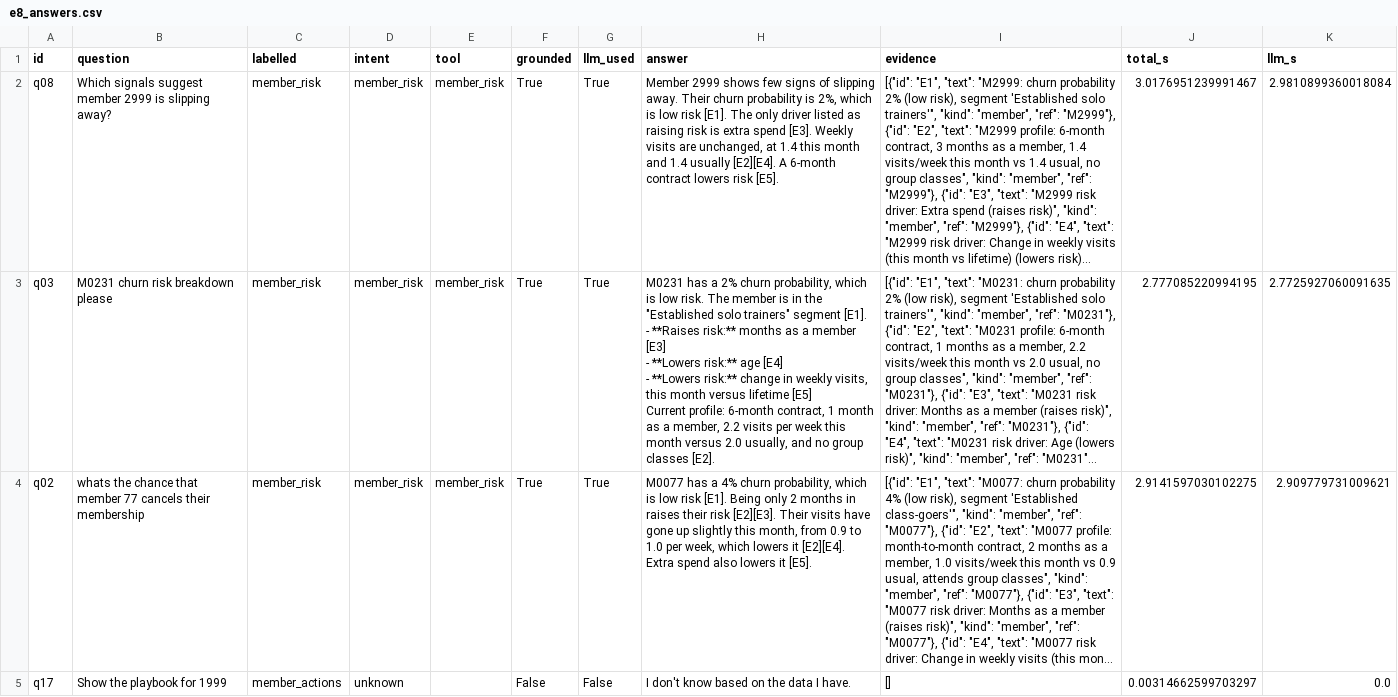
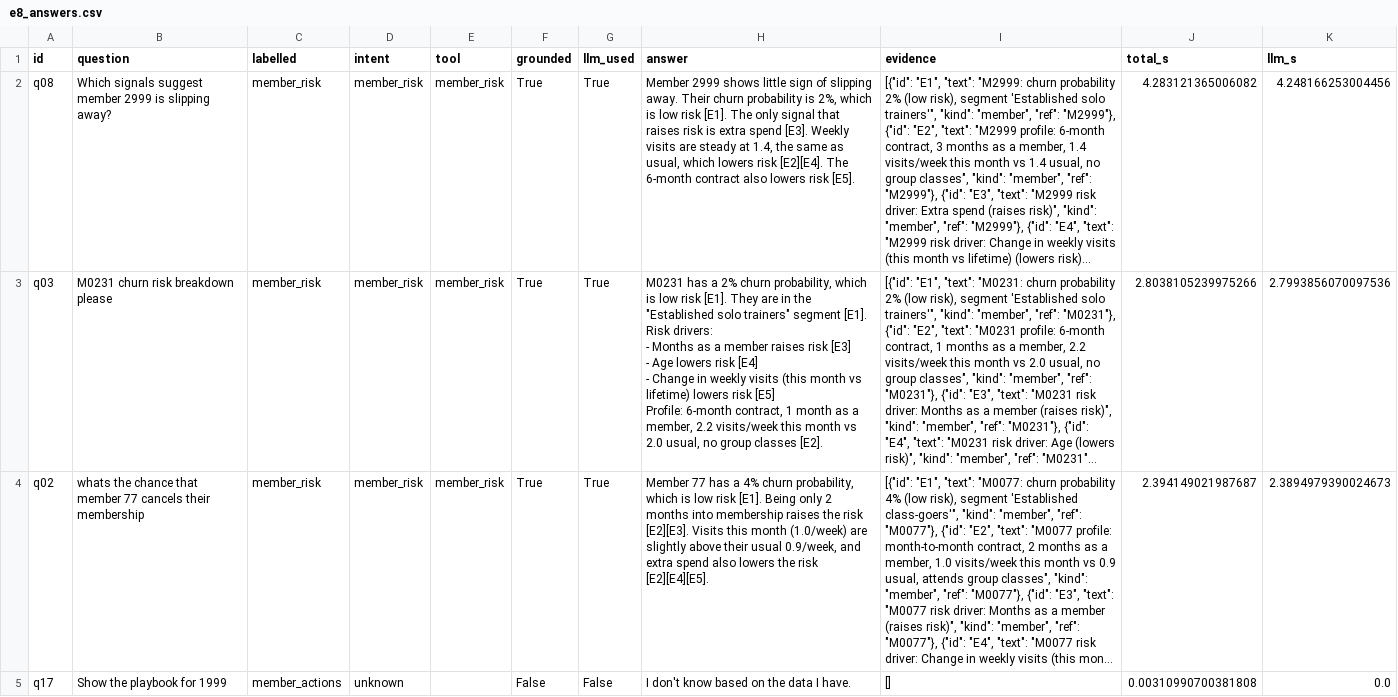
Before and after one commit to sgtaziz/IRS-PM-2026-08-17-ISFT-GRP-16-AnchorAI, a CSV file: SystemCode/notebooks/results/e8_answers.csv, drawn as a sheet; only a part is shown; long unchanged cells end in …; ↵ is a line break in a cell; the diff covers the shown part only; the diff names each change by its address in the sheet, - before the commit and + after, or states it on an @@ line.

```diff
--- a/SystemCode/notebooks/results/e8_answers.csv
+++ b/SystemCode/notebooks/results/e8_answers.csv
-H2 (answer): …2999 shows few signs of slipping away. Their churn probability is 2%, which is low risk [E1]. The only driver listed as raising risk is extra spend [E3]. Weekly visits are unchanged, at 1.4 this month and 1.4 usually [E2][E4]. A 6-month contract lowers risk…
+H2 (answer): …2999 shows little sign of slipping away. Their churn probability is 2%, which is low risk [E1]. The only signal that raises risk is extra spend [E3]. Weekly visits are steady at 1.4, the same as usual, which lowers risk [E2][E4]. The 6-month contract also lowers risk…
-J2 (total_s): 3.0176951239991467
+J2 (total_s): 4.283121365006082
-K2 (llm_s): 2.9810899360018084
+K2 (llm_s): 4.248166253004456
-H3 (answer): …is low risk. The member is in the "Established solo trainers" segment [E1]. ↵ - **Raises risk:** months as a member [E3] ↵ - **Lowers risk:** age [E4] ↵ - **Lowers risk:** change in weekly visits, this month versus lifetime [E5] ↵ Current profile: 6-month contract, 1 month as a member, 2.2 visits per week this month versus 2.0 usually, and no group…
+H3 (answer): …is low risk [E1]. They are in the "Established solo trainers" segment [E1]. ↵ Risk drivers: ↵ - Months as a member raises risk [E3] ↵ - Age lowers risk [E4] ↵ - Change in weekly visits (this month vs lifetime) lowers risk [E5] ↵ Profile: 6-month contract, 1 month as a member, 2.2 visits/week this month vs 2.0 usual, no group…
-J3 (total_s): 2.777085220994195
+J3 (total_s): 2.8038105239975266
-K3 (llm_s): 2.7725927060091635
+K3 (llm_s): 2.7993856070097536
-H4 (answer): M0077 has a 4% churn probability, which is low risk [E1]. Being only 2 months in raises their risk [E2][E3]. Their visits have gone up slightly this month, from 0.9 to 1.0 per week, which lowers it [E2][E4]. Extra spend also lowers it [E5].
+H4 (answer): Member 77 has a 4% churn probability, which is low risk [E1]. Being only 2 months into membership raises the risk [E2][E3]. Visits this month (1.0/week) are slightly above their usual 0.9/week, and extra spend also lowers the risk [E2][E4][E5].
-J4 (total_s): 2.9141597030102275
+J4 (total_s): 2.394149021987687
-K4 (llm_s): 2.909779731009621
+K4 (llm_s): 2.3894979390024673
-J5 (total_s): 0.00314662599703297
+J5 (total_s): 0.00310990700381808
```
Also changed, not shown: 36 edited cells elsewhere in this file, SystemCode/notebooks/results/e8_judge_sentences.csv, SystemCode/notebooks/results/e8_spot_check.csv, 9 other files.
